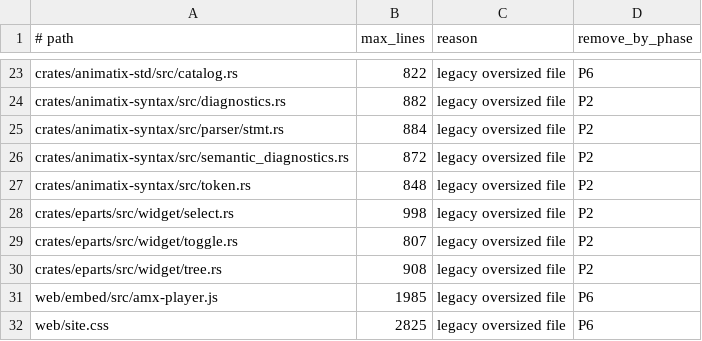
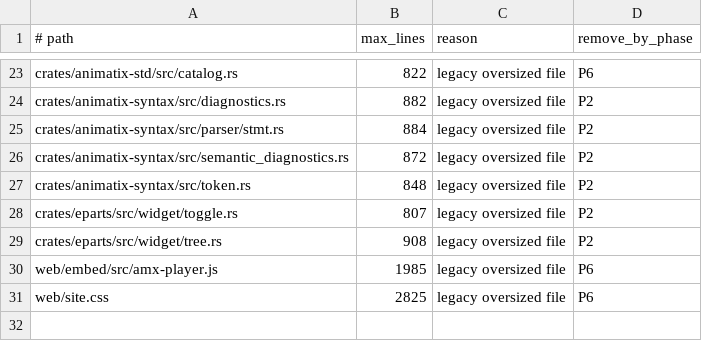
Before and after one commit to j4ger/animatix, a TSV file: scripts/file-size-allowlist.tsv, drawn as a sheet; only a part is shown, gaps mark what is left out.

Commit message:
refactor: split the eparts select widget into options and widget modules

```diff
--- a/scripts/file-size-allowlist.tsv
+++ b/scripts/file-size-allowlist.tsv
@@ -27,3 +27,2 @@ crates/animatix-syntax/src/semantic_diagnostics.rs	872	legacy oversized file	P2
 crates/animatix-syntax/src/token.rs	848	legacy oversized file	P2
-crates/eparts/src/widget/select.rs	998	legacy oversized file	P2
 crates/eparts/src/widget/toggle.rs	807	legacy oversized file	P2
```
Also changed, not shown: 5 other files.
